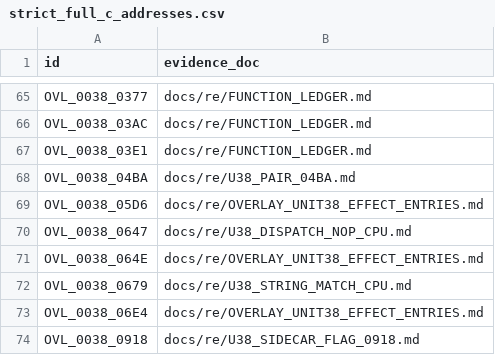
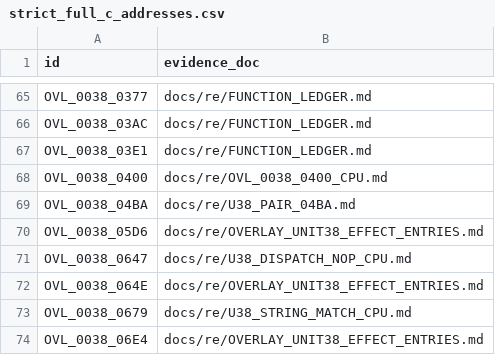
Before and after one commit to huntergdavis/poolrad-decomp, a CSV file: docs/re/strict_full_c_addresses.csv, drawn as a sheet; only a part is shown, gaps mark what is left out; the shorter side is filled out with more unchanged rows; the diff names each change by its address in the sheet, - before the commit and + after, or states it on an @@ line.

```diff
--- a/docs/re/strict_full_c_addresses.csv
+++ b/docs/re/strict_full_c_addresses.csv
+row 68: OVL_0038_0400 | docs/re/OVL_0038_0400_CPU.md
```
Also changed, not shown: docs/re/credit_evidence_kind.csv, docs/re/overlay_classification.csv, 5 other files.
